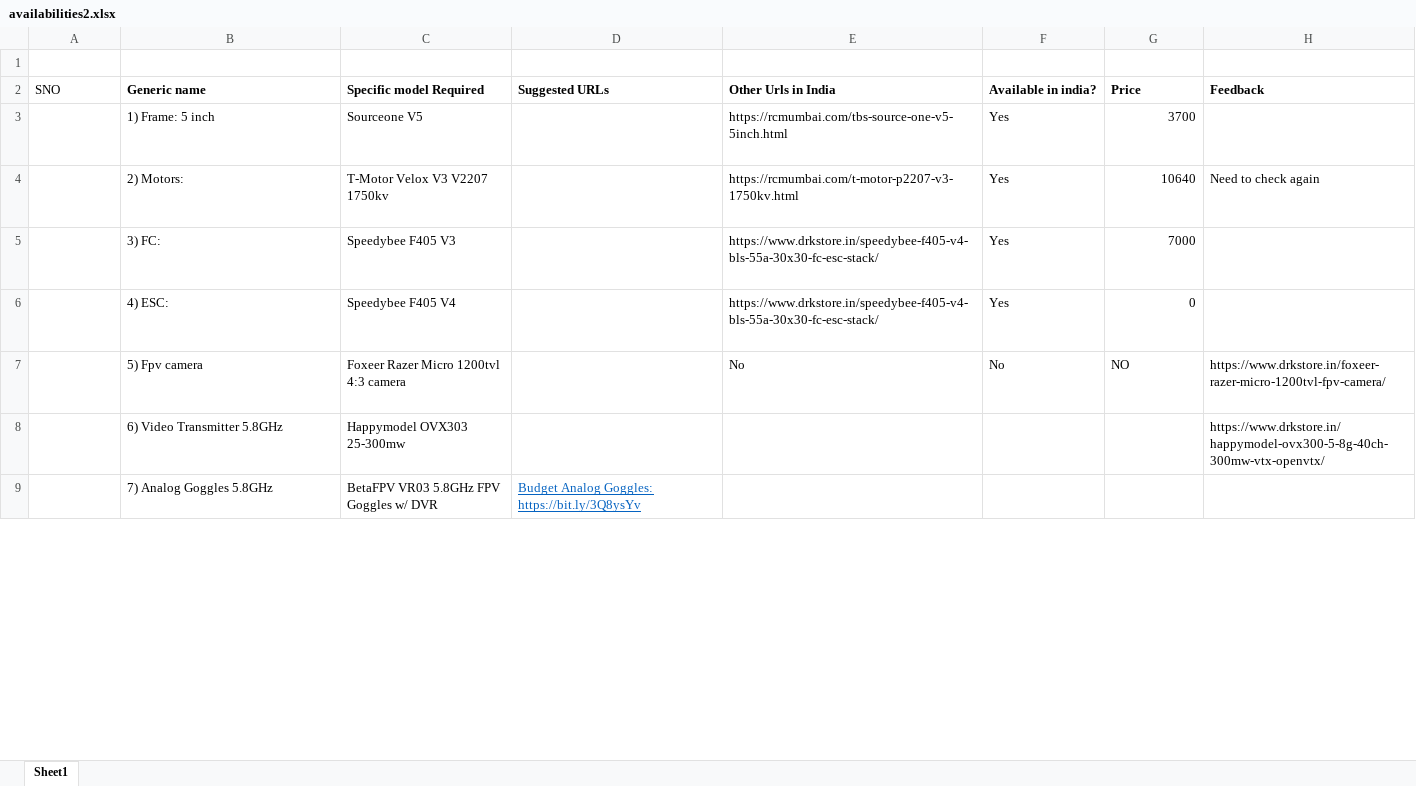
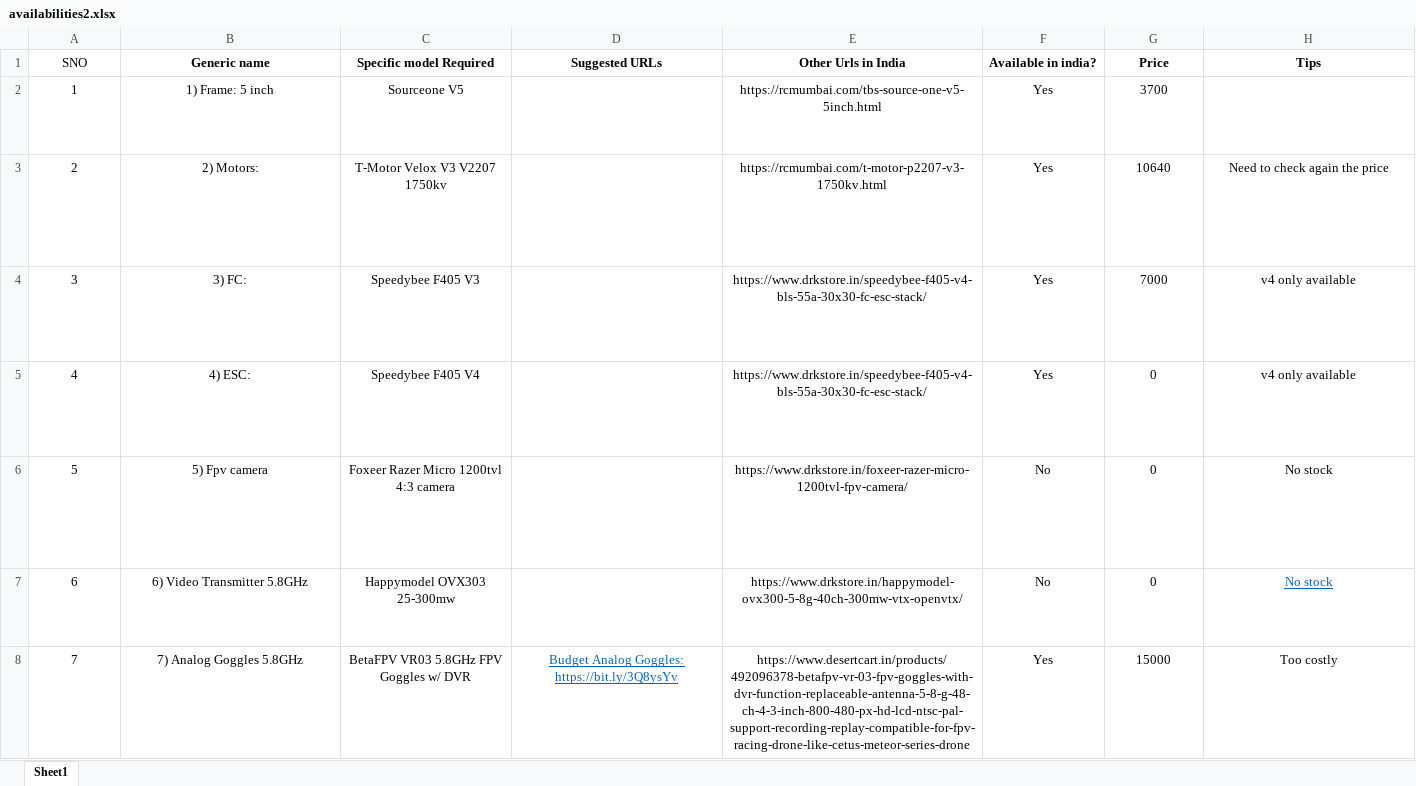
Before and after one commit to deathracer321/FPV-Drone, an Excel workbook: availabilities2.xlsx, sheet Sheet1, drawn as a sheet; only a part is shown; values as stored, in another font and other column widths than the file's, no borders; removed rows and columns are numbered as before the commit, all else as after; the diff covers the shown part only; the diff names each change by its address in the sheet, - before the commit and + after, or states it on an @@ line.

Commit message:
post calculation and research

```diff
--- a/availabilities2.xlsx (sheet Sheet1)
+++ b/availabilities2.xlsx (sheet Sheet1)
-row 1: (empty)
-A1:H1 alignment: left
+A1:H1 alignment: center
-H1: Feedback
+H1: Tips
-A2 (SNO): (empty)
+A2 (SNO): 1
-B2:F5 alignment: left
+B2:F5 alignment: center
@@ D2:D7 text size: larger @@
-G2:G5 alignment: right
+G2:G5 alignment: center
-A3 (SNO): (empty)
+A3 (SNO): 2
-H3 (Tips): Need to check again
+H3 (Tips): Need to check again the price
-H3 alignment: left
+H3 alignment: center
-A4 (SNO): (empty)
+A4 (SNO): 3
-H4:H5 (Tips): (empty)
+H4:H5 (Tips): v4 only available
-A5 (SNO): (empty)
+A5 (SNO): 4
-A6 (SNO): (empty)
+A6 (SNO): 5
-B6:H6 alignment: left
+B6:H6 alignment: center
-E6 (Other Urls in India): No
+E6 (Other Urls in India): https://www.drkstore.in/foxeer-razer-micro-1200tvl-fpv-camera/
-G6 (Price): NO
+G6 (Price): 0
-H6 (Tips): https://www.drkstore.in/foxeer-razer-micro-1200tvl-fpv-camera/
+H6 (Tips): No stock
-A7 (SNO): (empty)
+A7 (SNO): 6
-B7:D8 alignment: left
+B7:D8 alignment: center
-E7 (Other Urls in India): (empty)
+E7 (Other Urls in India): https://www.drkstore.in/happymodel-ovx300-5-8g-40ch-300mw-vtx-openvtx/
-F7 (Available in india?): (empty)
+F7 (Available in india?): No
-G7 (Price): (empty)
+G7 (Price): 0
-H7 (Tips): https://www.drkstore.in/happymodel-ovx300-5-8g-40ch-300mw-vtx-openvtx/
+H7 (Tips): No stock
@@ H7 alignment: left → center, underline: off → on, text colour: black → #0563C1 @@
-A8 (SNO): (empty)
+A8 (SNO): 7
-E8 (Other Urls in India): (empty)
+E8 (Other Urls in India): https://www.desertcart.in/products/492096378-betafpv-vr-03-fpv-goggles-with-dvr-function-replaceable-antenna-5-8-g-48-ch-4-3-inch-800-480-px-hd-lcd-ntsc-pal-support-recording-replay-compatible-for-fpv-racing-drone-like-cetus-meteor-series-drone
-F8 (Available in india?): (empty)
+F8 (Available in india?): Yes
-G8 (Price): (empty)
+G8 (Price): 15000
-H8 (Tips): (empty)
+H8 (Tips): Too costly
```
Also changed, not shown: 7 added rows, 34 edited cells and cell formats elsewhere in this sheet.
